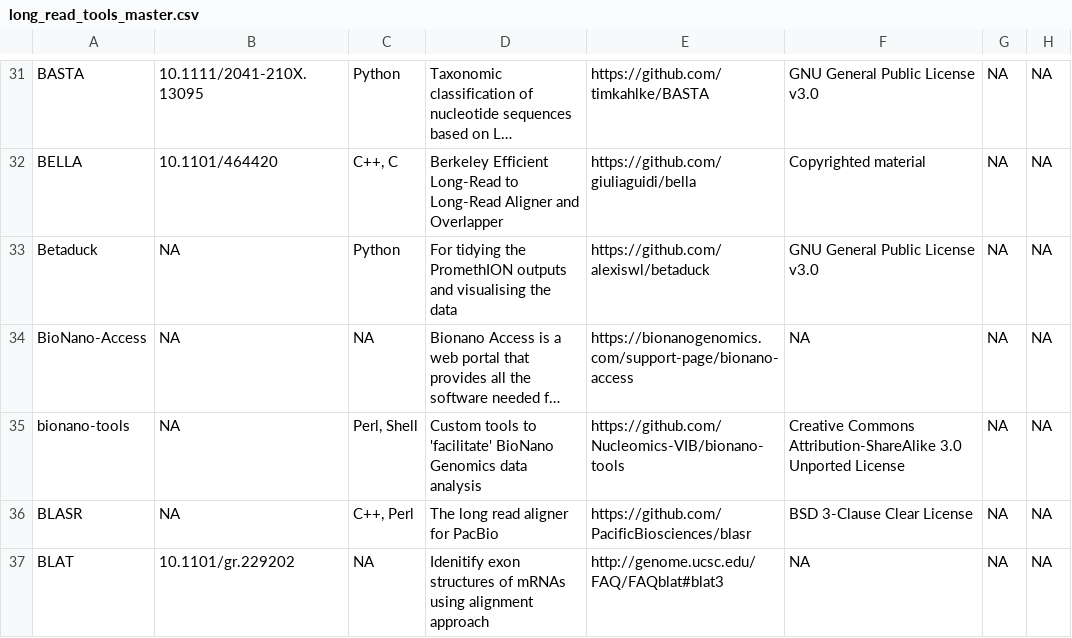
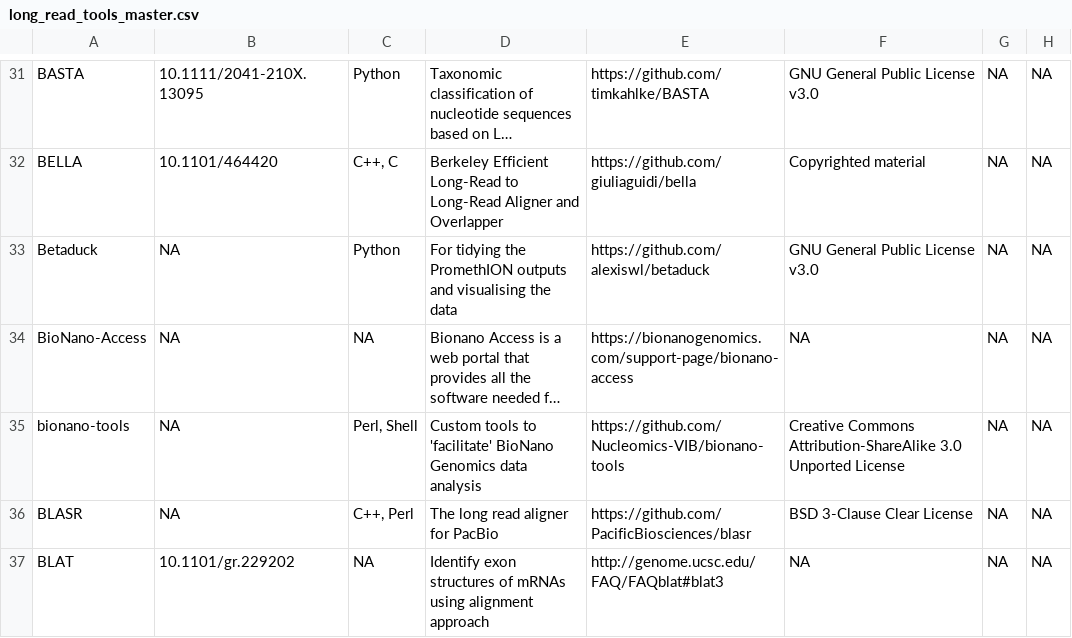
Before and after one commit to mritchielab/long_read_tools, a CSV file: long_read_tools_master.csv, drawn as a sheet; only a part is shown, gaps mark what is left out; long unchanged cells end in …; the diff covers the shown part only; the diff names each change by its address in the sheet, - before the commit and + after, or states it on an @@ line.

```diff
--- a/long_read_tools_master.csv
+++ b/long_read_tools_master.csv
-D37: Idenitify exon structures…
+D37: Identify exon structures…
```
Also changed, not shown: 2 added rows elsewhere in this file.
